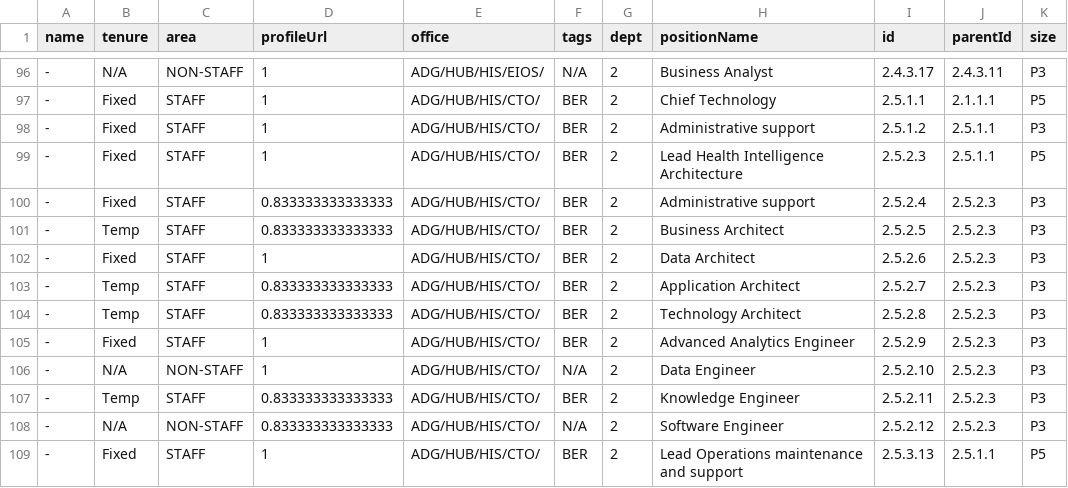
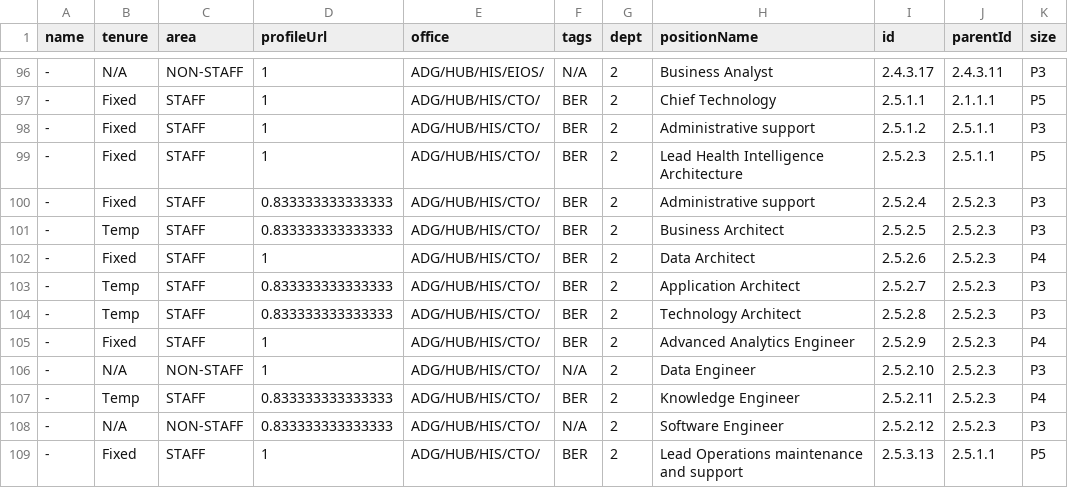
Before and after one commit to mriner/bhorgchart, a CSV file: orgdata.csv, drawn as a sheet; only a part is shown, gaps mark what is left out.

Commit message:
updated data

```diff
--- a/orgdata.csv
+++ b/orgdata.csv
@@ -101,8 +101,8 @@ name,tenure,area,profileUrl,office,tags,dept,positionName,id,parentId,size
 -,Temp,STAFF,0.833333333333333,ADG/HUB/HIS/CTO/,BER,2,Business Architect,2.5.2.5,2.5.2.3,P3
--,Fixed,STAFF,1,ADG/HUB/HIS/CTO/,BER,2,Data Architect,2.5.2.6,2.5.2.3,P3
+-,Fixed,STAFF,1,ADG/HUB/HIS/CTO/,BER,2,Data Architect,2.5.2.6,2.5.2.3,P4
 -,Temp,STAFF,0.833333333333333,ADG/HUB/HIS/CTO/,BER,2,Application Architect,2.5.2.7,2.5.2.3,P3
 -,Temp,STAFF,0.833333333333333,ADG/HUB/HIS/CTO/,BER,2,Technology Architect,2.5.2.8,2.5.2.3,P3
--,Fixed,STAFF,1,ADG/HUB/HIS/CTO/,BER,2,Advanced Analytics Engineer,2.5.2.9,2.5.2.3,P3
+-,Fixed,STAFF,1,ADG/HUB/HIS/CTO/,BER,2,Advanced Analytics Engineer,2.5.2.9,2.5.2.3,P4
 -,N/A,NON-STAFF,1,ADG/HUB/HIS/CTO/,N/A,2,Data Engineer,2.5.2.10,2.5.2.3,P3
--,Temp,STAFF,0.833333333333333,ADG/HUB/HIS/CTO/,BER,2,Knowledge Engineer,2.5.2.11,2.5.2.3,P3
+-,Temp,STAFF,0.833333333333333,ADG/HUB/HIS/CTO/,BER,2,Knowledge Engineer,2.5.2.11,2.5.2.3,P4
 -,N/A,NON-STAFF,0.833333333333333,ADG/HUB/HIS/CTO/,N/A,2,Software Engineer ,2.5.2.12,2.5.2.3,P3
```
